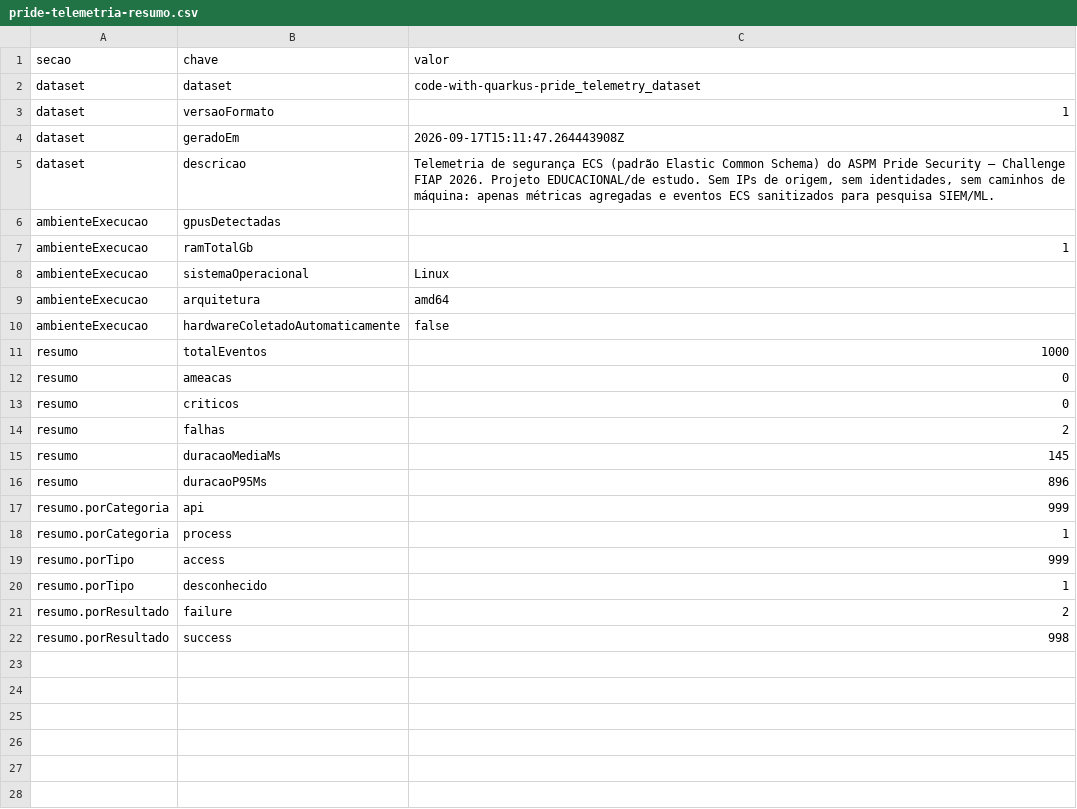
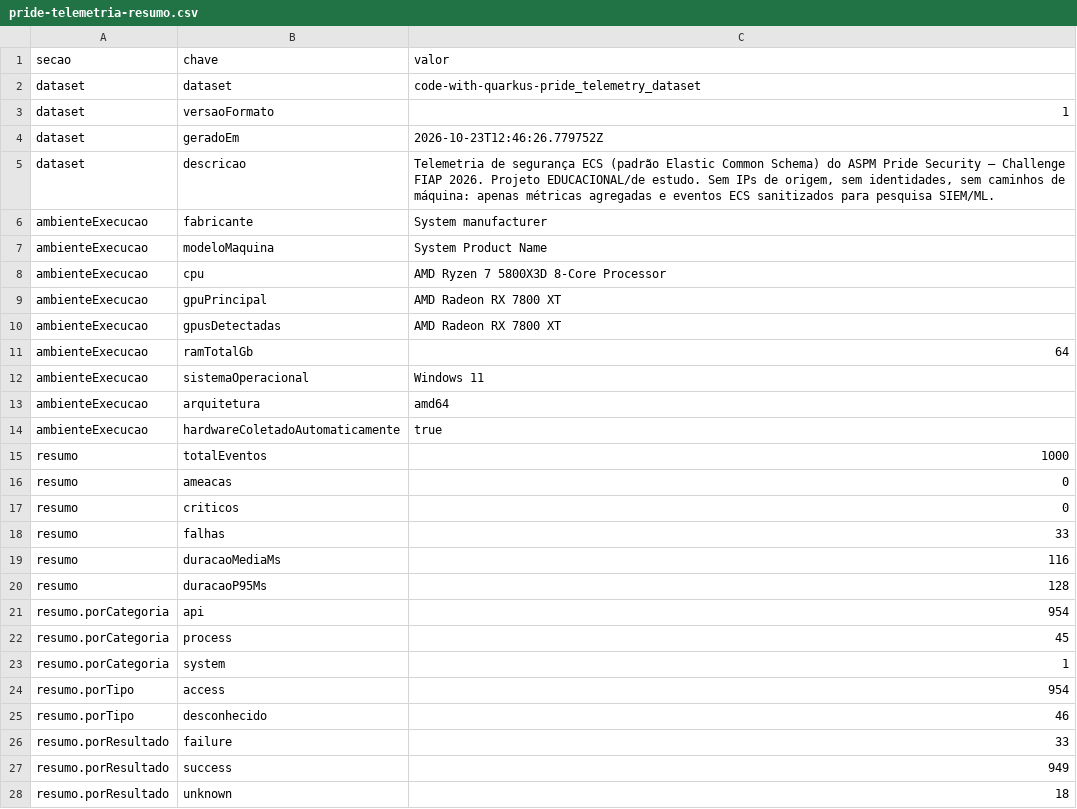
Before and after one commit to carmipa/code-with-quarkus-pride_telemetry_dataset, a CSV file: metrics/pride-telemetria-resumo.csv, drawn as a sheet.

Commit message:
dataset: snapshot com 1000 eventos de telemetria

```diff
--- a/metrics/pride-telemetria-resumo.csv
+++ b/metrics/pride-telemetria-resumo.csv
@@ -3,9 +3,13 @@ dataset,dataset,code-with-quarkus-pride_telemetry_dataset
 dataset,versaoFormato,1
-dataset,geradoEm,2026-09-17T15:11:47.264443908Z
+dataset,geradoEm,2026-10-23T12:46:26.779752Z
 dataset,descricao,"Telemetria de segurança ECS (padrão Elastic Common Schema) do ASPM Pride Security — Challenge FIAP 2026. Projeto EDUCACIONAL/de estudo. Sem IPs de origem, sem identidades, sem caminhos de máquina: apenas métricas agregadas e eventos ECS sanitizados para pesquisa SIEM/ML."
-ambienteExecucao,gpusDetectadas,
-ambienteExecucao,ramTotalGb,1
-ambienteExecucao,sistemaOperacional,Linux
+ambienteExecucao,fabricante,System manufacturer
+ambienteExecucao,modeloMaquina,System Product Name
+ambienteExecucao,cpu,AMD Ryzen 7 5800X3D 8-Core Processor
+ambienteExecucao,gpuPrincipal,AMD Radeon RX 7800 XT
+ambienteExecucao,gpusDetectadas,AMD Radeon RX 7800 XT
+ambienteExecucao,ramTotalGb,64
+ambienteExecucao,sistemaOperacional,Windows 11
 ambienteExecucao,arquitetura,amd64
-ambienteExecucao,hardwareColetadoAutomaticamente,false
+ambienteExecucao,hardwareColetadoAutomaticamente,true
 resumo,totalEventos,1000
@@ -13,10 +17,12 @@ resumo,ameacas,0
 resumo,criticos,0
-resumo,falhas,2
-resumo,duracaoMediaMs,145
-resumo,duracaoP95Ms,896
-resumo.porCategoria,api,999
-resumo.porCategoria,process,1
-resumo.porTipo,access,999
-resumo.porTipo,desconhecido,1
-resumo.porResultado,failure,2
-resumo.porResultado,success,998
+resumo,falhas,33
+resumo,duracaoMediaMs,116
+resumo,duracaoP95Ms,128
+resumo.porCategoria,api,954
+resumo.porCategoria,process,45
+resumo.porCategoria,system,1
+resumo.porTipo,access,954
+resumo.porTipo,desconhecido,46
+resumo.porResultado,failure,33
+resumo.porResultado,success,949
+resumo.porResultado,unknown,18
```
Also changed, not shown: 2 other files.
